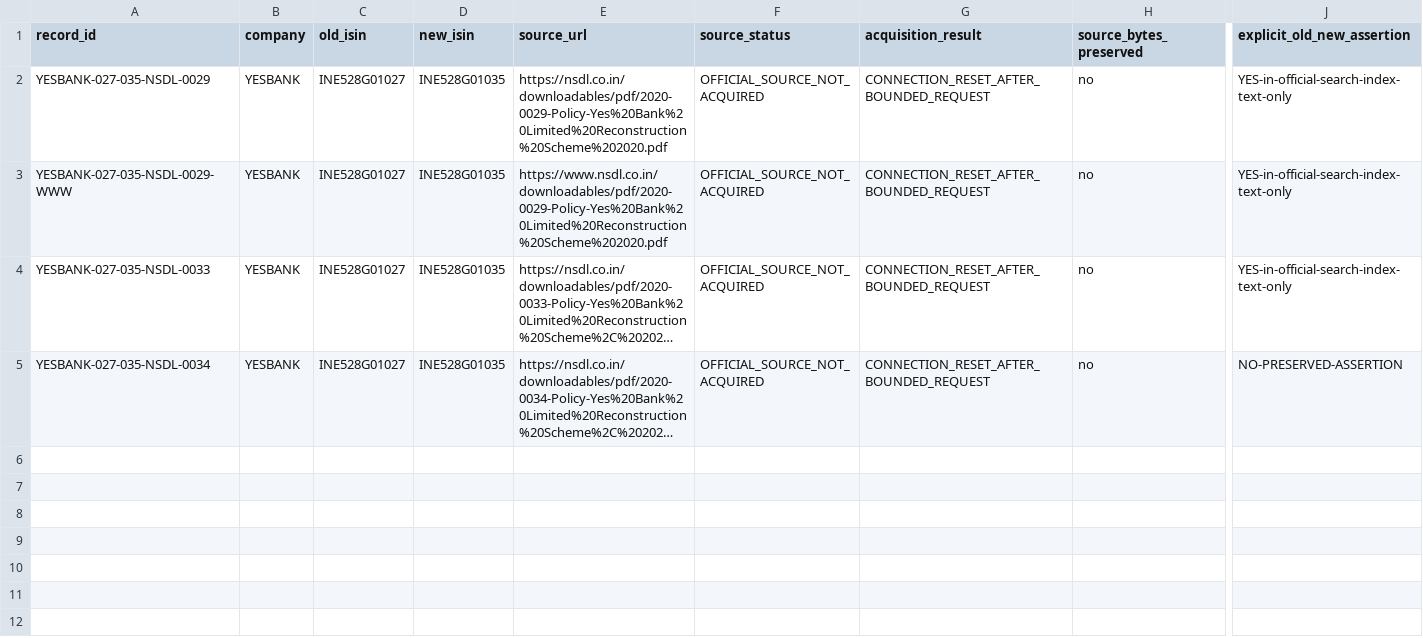
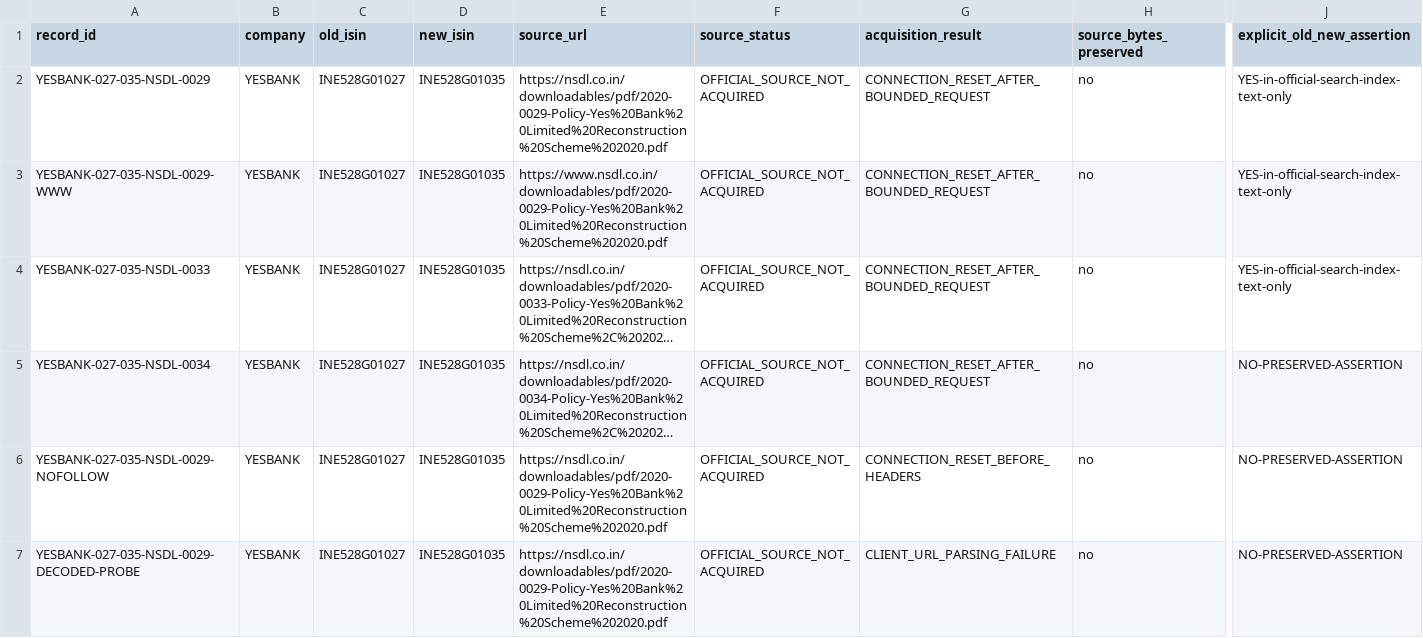
Before and after one commit to shashank297/algo-trading, a CSV file: reports/nifty200_pit_yesbank_nsdl_provenance_closure_20260924.csv, drawn as a sheet; only a part is shown, gaps mark what is left out; long unchanged cells end in …; rows hold the shown columns only; the diff names each change by its address in the sheet, - before the commit and + after, or states it on an @@ line.

Commit message:
docs:record-bounded-yesbank-acquisition-retry

```diff
--- a/reports/nifty200_pit_yesbank_nsdl_provenance_closure_20260924.csv
+++ b/reports/nifty200_pit_yesbank_nsdl_provenance_closure_20260924.csv
+row 6: YESBANK-027-035-NSDL-0029-NOFOLLOW | YESBANK | INE528G01027 | INE528G01035 | https://nsdl.co.in/downloadables/pdf/2020-0029-Policy-Yes%20Bank%20Limited%20Reconstruction%20Scheme%202020.pdf | OFFICIAL_SOURCE_NOT_ACQUIRED | CONNECTION_RESET_BEFORE_HEADERS | no | NO-PRESERVED-ASSERTION
+row 7: YESBANK-027-035-NSDL-0029-DECODED-PROBE | YESBANK | INE528G01027 | INE528G01035 | https://nsdl.co.in/downloadables/pdf/2020-0029-Policy-Yes%20Bank%20Limited%20Reconstruction%20Scheme%202020.pdf | OFFICIAL_SOURCE_NOT_ACQUIRED | CLIENT_URL_PARSING_FAILURE | no | NO-PRESERVED-ASSERTION
```
Also changed, not shown: 1 other file.
